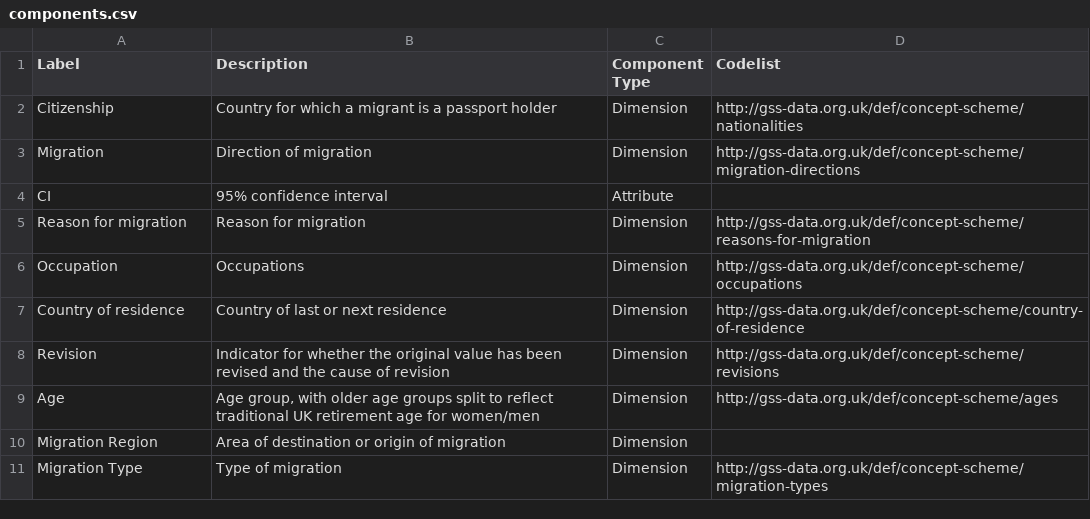
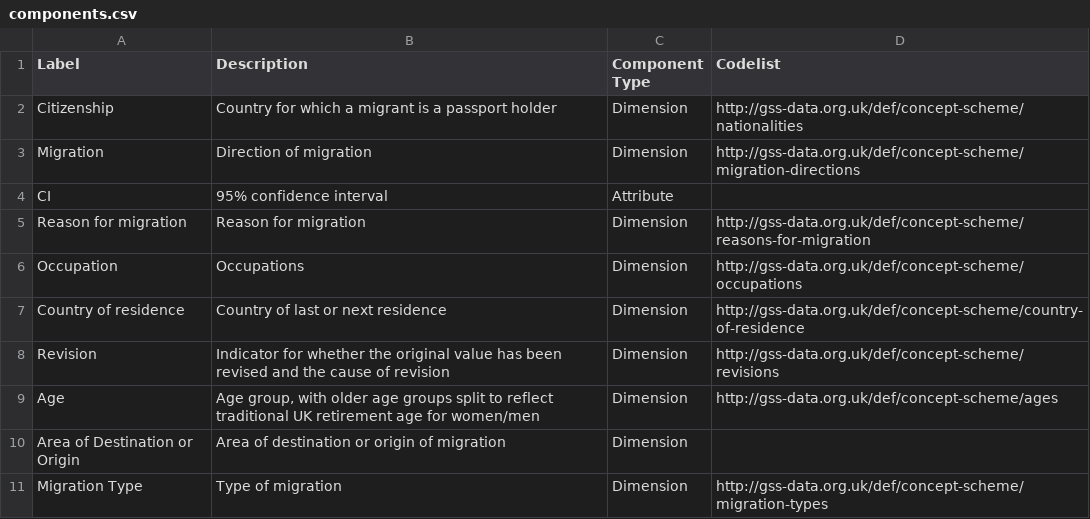
Before and after one commit to GSS-Cogs/ref_migration, a CSV file: components.csv, drawn as a sheet.

Commit message:
Update Area of Destination or Origin

```diff
--- a/components.csv
+++ b/components.csv
@@ -9,3 +9,3 @@ Revision,Indicator for whether the original value has been revised and the cause
 Age,"Age group, with older age groups split to reflect traditional UK retirement age for women/men",Dimension,http://gss-data.org.uk/def/concept-scheme/ages
-Migration Region,Area of destination or origin of migration,Dimension,
+Area of Destination or Origin,Area of destination or origin of migration,Dimension,
 Migration Type,Type of migration,Dimension,http://gss-data.org.uk/def/concept-scheme/migration-types
```
